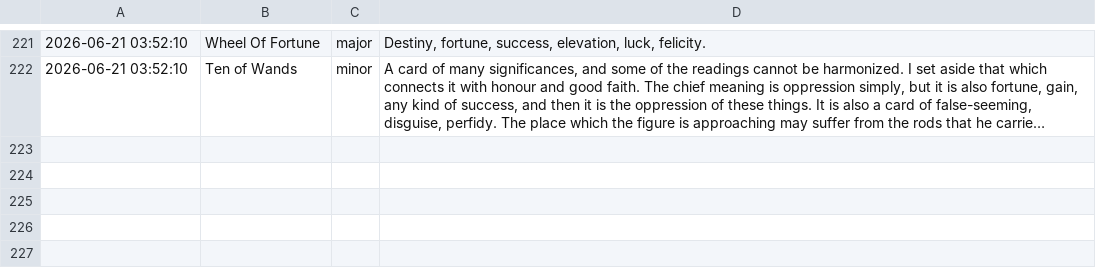
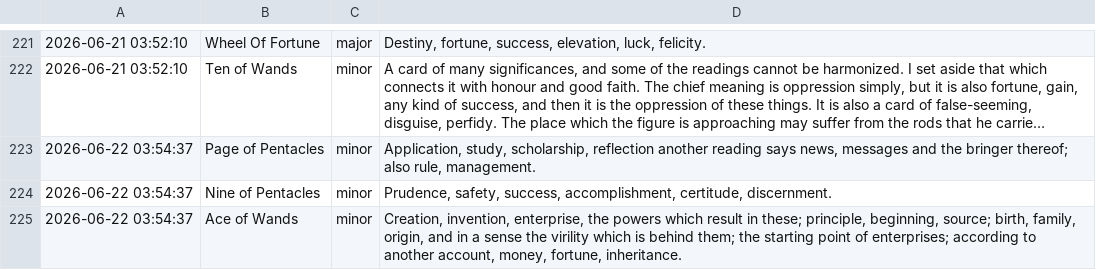
Before and after one commit to prakhar-upadhyay/Daily-Tarot-Scrapper, a CSV file: data_log.csv, drawn as a sheet; only a part is shown, gaps mark what is left out; long unchanged cells end in …; the diff names each change by its address in the sheet, - before the commit and + after, or states it on an @@ line.

```diff
--- a/data_log.csv
+++ b/data_log.csv
+row 223: 2026-06-22 03:54:37 | Page of Pentacles | minor | Application, study, scholarship, reflection another reading says news, messages and the bringer thereof; also rule, management.
+row 224: 2026-06-22 03:54:37 | Nine of Pentacles | minor | Prudence, safety, success, accomplishment, certitude, discernment.
+row 225: 2026-06-22 03:54:37 | Ace of Wands | minor | Creation, invention, enterprise, the powers which result in these; principle, beginning, source; birth, family, origin, and in a sense the virility which is behind them; the starting point of enterprises; according to another account, money, fortune, inheritance.
```
